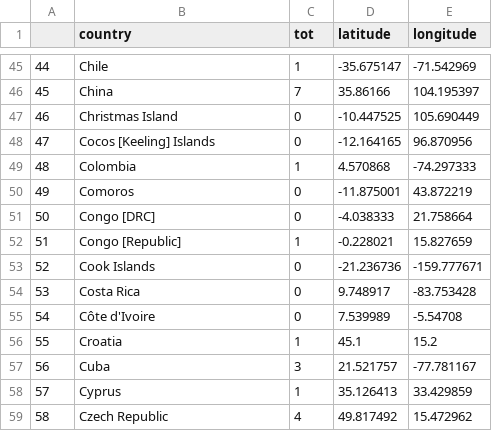
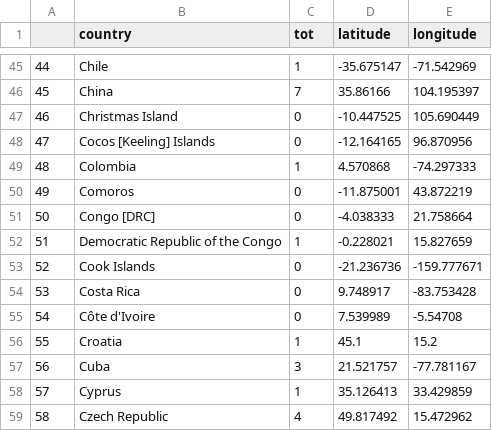
Before and after one commit to williamcerdelli/datavis, a CSV file: hwssaa.csv, drawn as a sheet; only a part is shown, gaps mark what is left out.

Commit message:
congo update

```diff
--- a/hwssaa.csv
+++ b/hwssaa.csv
@@ -51,3 +51,3 @@
 "50","Congo [DRC]",0,-4.038333,21.758664
-"51","Congo [Republic]",1,-0.228021,15.827659
+"51","Democratic Republic of the Congo",1,-0.228021,15.827659
 "52","Cook Islands",0,-21.236736,-159.777671
```
